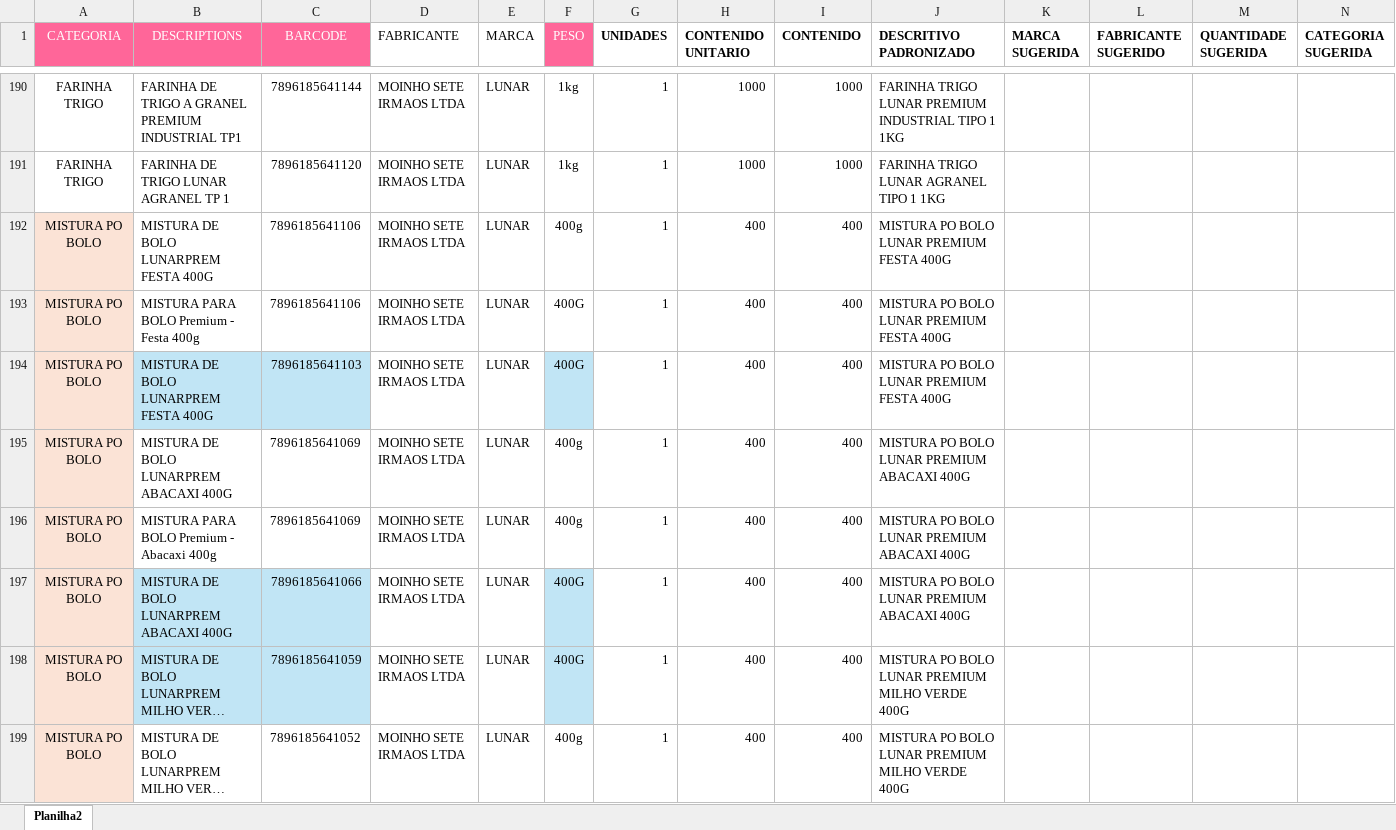
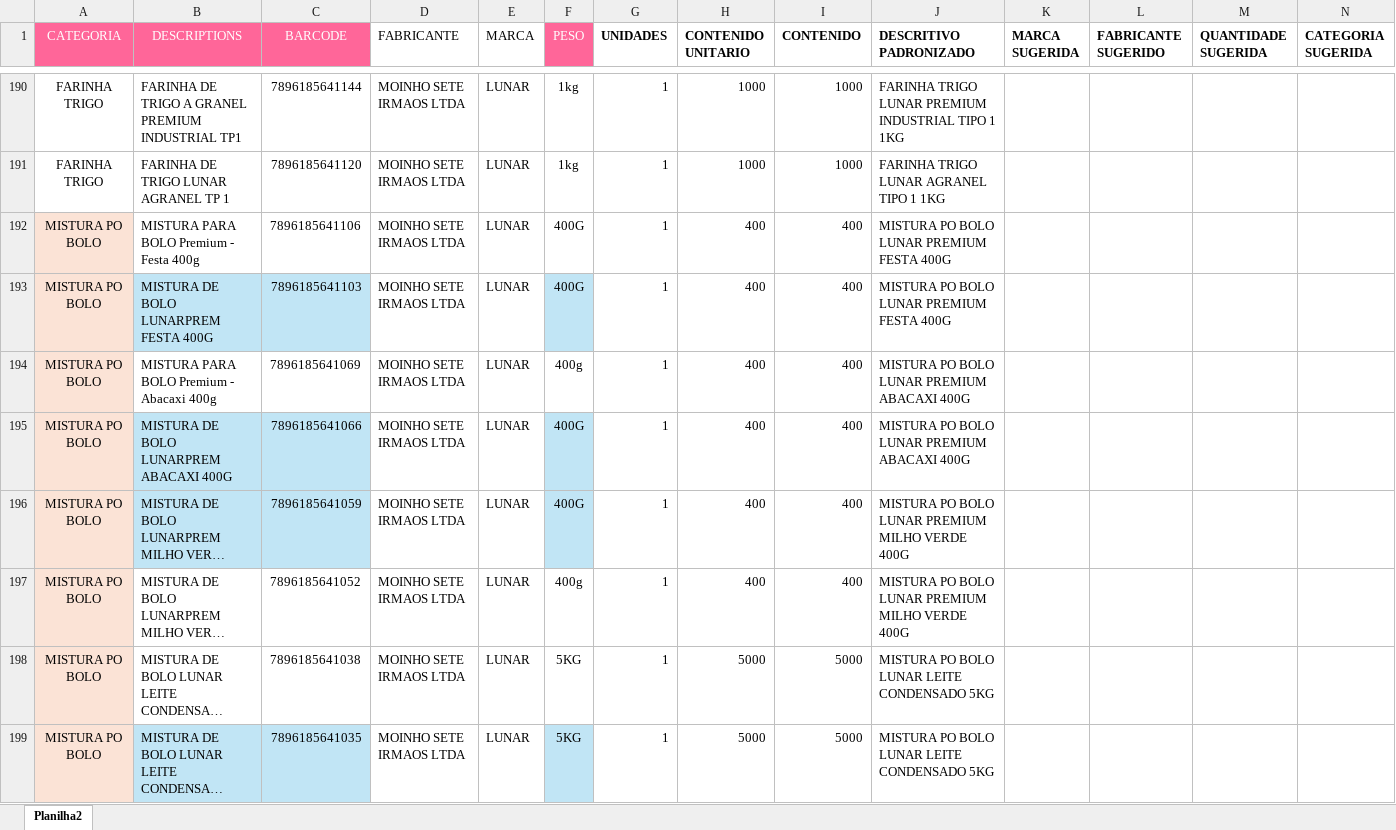
Before and after one commit to marcato-app/felipefreitas, an Excel workbook: SKU_PRODCLASSIF_descritivo.xlsx, sheet Planilha2, drawn as a sheet; only a part is shown, gaps mark what is left out; the shorter side is filled out with more unchanged rows; long unchanged cells end in …; values as stored, in another font and other column widths than the file's, no borders; the diff covers the shown part only; the diff names each change by its address in the sheet, - before the commit and + after, or states it on an @@ line.

```diff
--- a/SKU_PRODCLASSIF_descritivo.xlsx (sheet Planilha2)
+++ b/SKU_PRODCLASSIF_descritivo.xlsx (sheet Planilha2)
-row 192: MISTURA PO BOLO | MISTURA DE BOLO LUNARPREM FESTA 400G | 7896185641106 | MOINHO SETE IRMAOS LTDA | LUNAR | 400g | 1 | 400 | 400 | MISTURA PO BOLO LUNAR PREMIUM FESTA 400G
-row 195: MISTURA PO BOLO | MISTURA DE BOLO LUNARPREM ABACAXI 400G | 7896185641069 | MOINHO SETE IRMAOS LTDA | LUNAR | 400g | 1 | 400 | 400 | MISTURA PO BOLO LUNAR PREMIUM ABACAXI 400G
```
Also changed, not shown: 24 removed rows elsewhere in this sheet.
